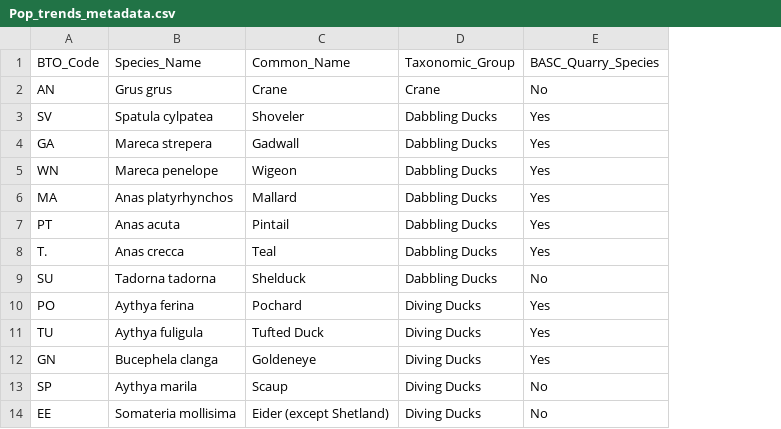
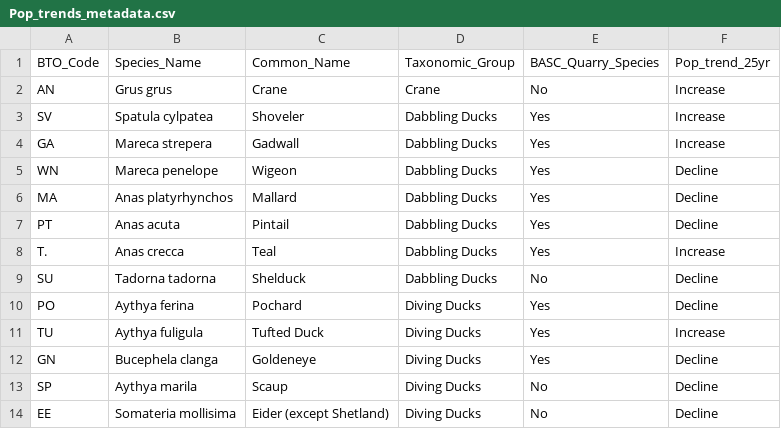
Before and after one commit to liamlangley1/Wildfowl_SLR, a CSV file: Data/Pop_trends_metadata.csv, drawn as a sheet; only a part is shown; the diff names each change by its address in the sheet, - before the commit and + after, or states it on an @@ line.

Commit message:
Update pop trends - split out scaled plots by overall trend - decliing/increasing

```diff
--- a/Data/Pop_trends_metadata.csv
+++ b/Data/Pop_trends_metadata.csv
+column F, rows 1-14: Pop_trend_25yr | Increase | Increase | Increase | Decline | Decline | Decline | Increase | Decline | Decline | Increase | Decline | Decline | Decline
```
Also changed, not shown: 11 other files.
